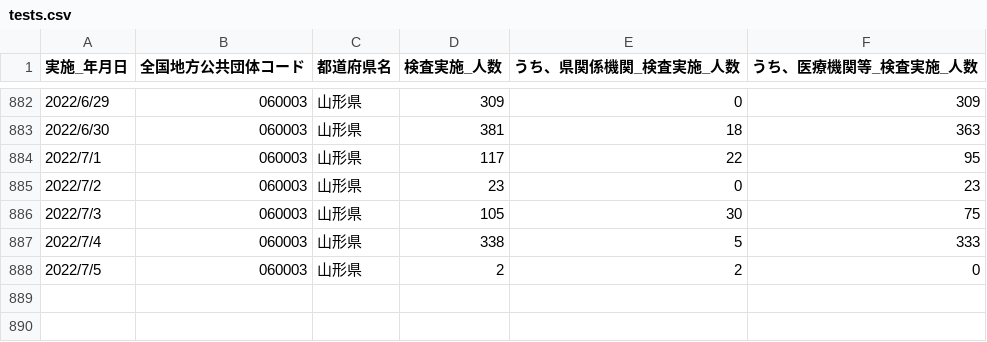
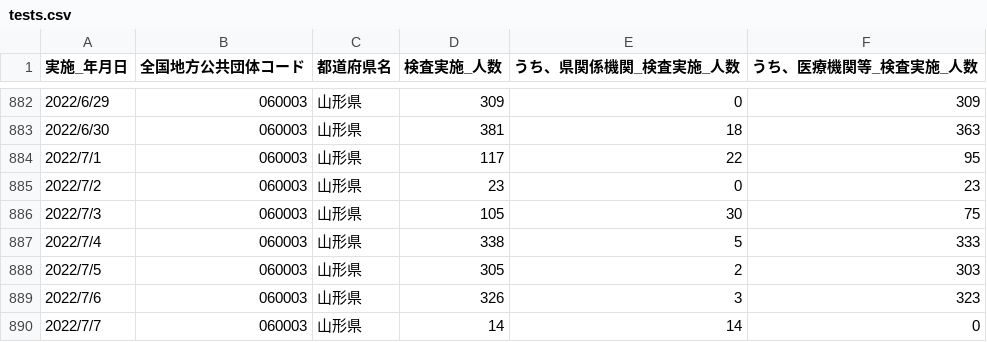
Before and after one commit to satorukadowaki/covid19-yamagata, a CSV file: app/master_data/csv/tests.csv, drawn as a sheet; only a part is shown, gaps mark what is left out.

```diff
--- a/app/master_data/csv/tests.csv
+++ b/app/master_data/csv/tests.csv
@@ -887,2 +887,4 @@
 2022/7/4,060003,山形県,338,5,333,,,,,,,,,,,,,,,,,,,,,,,,,,,,,,,,,,,,,,,
-2022/7/5,060003,山形県,2,2,0,,,,,,,,,,,,,,,,,,,,,,,,,,,,,,,,,,,,,,,
+2022/7/5,060003,山形県,305,2,303,,,,,,,,,,,,,,,,,,,,,,,,,,,,,,,,,,,,,,,
+2022/7/6,060003,山形県,326,3,323,,,,,,,,,,,,,,,,,,,,,,,,,,,,,,,,,,,,,,,
+2022/7/7,060003,山形県,14,14,0,,,,,,,,,,,,,,,,,,,,,,,,,,,,,,,,,,,,,,,
```
Also changed, not shown: app/master_data/csv/tests_org.csv, 31 other files.
